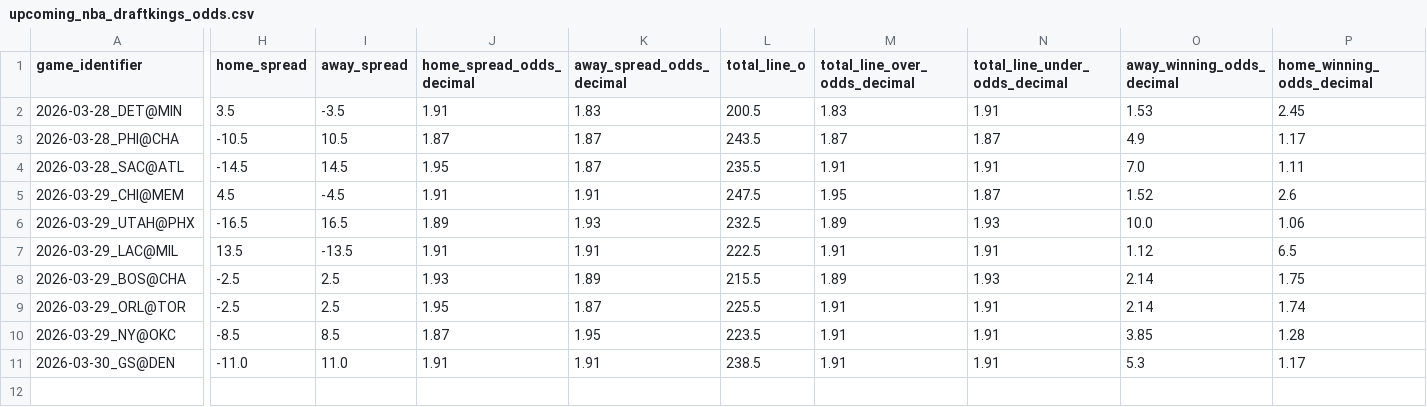
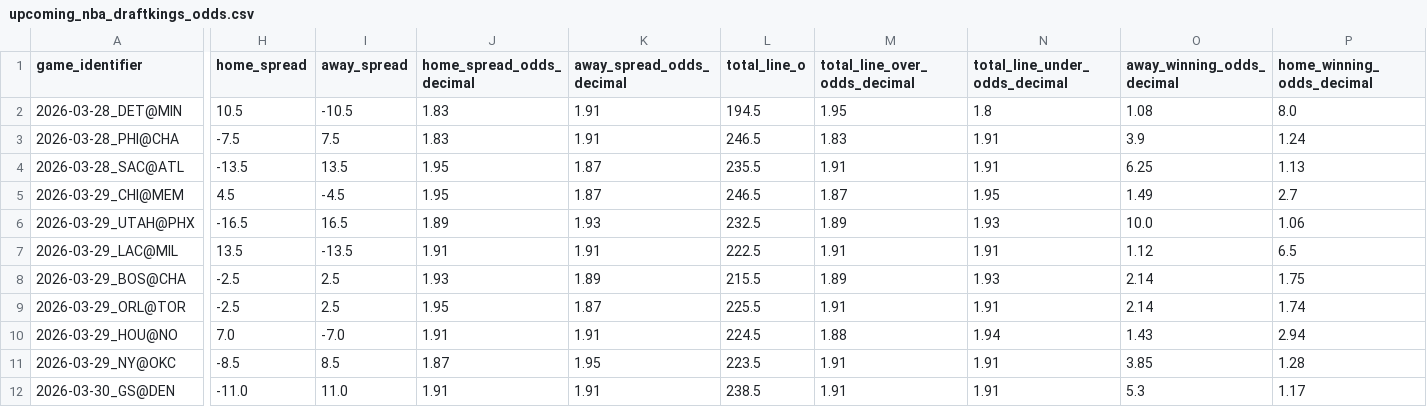
Before and after one commit to iampreetdave-work/basketball-NBA, a CSV file: upcoming_nba_draftkings_odds.csv, drawn as a sheet; only a part is shown, gaps mark what is left out; rows hold the shown columns only; the diff names each change by its address in the sheet, - before the commit and + after, or states it on an @@ line.

```diff
--- a/upcoming_nba_draftkings_odds.csv
+++ b/upcoming_nba_draftkings_odds.csv
-H2 (home_spread): 3.5
+H2 (home_spread): 10.5
-I2 (away_spread): -3.5
+I2 (away_spread): -10.5
-J2 (home_spread_odds_decimal): 1.91
+J2 (home_spread_odds_decimal): 1.83
-K2 (away_spread_odds_decimal): 1.83
+K2 (away_spread_odds_decimal): 1.91
-L2 (total_line_o): 200.5
+L2 (total_line_o): 194.5
-M2 (total_line_over_odds_decimal): 1.83
+M2 (total_line_over_odds_decimal): 1.95
-N2 (total_line_under_odds_decimal): 1.91
+N2 (total_line_under_odds_decimal): 1.8
-O2 (away_winning_odds_decimal): 1.53
+O2 (away_winning_odds_decimal): 1.08
-P2 (home_winning_odds_decimal): 2.45
+P2 (home_winning_odds_decimal): 8.0
-H3 (home_spread): -10.5
+H3 (home_spread): -7.5
-I3 (away_spread): 10.5
+I3 (away_spread): 7.5
-J3 (home_spread_odds_decimal): 1.87
+J3 (home_spread_odds_decimal): 1.83
-K3 (away_spread_odds_decimal): 1.87
+K3 (away_spread_odds_decimal): 1.91
-L3 (total_line_o): 243.5
+L3 (total_line_o): 246.5
-M3 (total_line_over_odds_decimal): 1.87
+M3 (total_line_over_odds_decimal): 1.83
-N3 (total_line_under_odds_decimal): 1.87
+N3 (total_line_under_odds_decimal): 1.91
-O3 (away_winning_odds_decimal): 4.9
+O3 (away_winning_odds_decimal): 3.9
-P3 (home_winning_odds_decimal): 1.17
+P3 (home_winning_odds_decimal): 1.24
-H4 (home_spread): -14.5
+H4 (home_spread): -13.5
-I4 (away_spread): 14.5
+I4 (away_spread): 13.5
-O4 (away_winning_odds_decimal): 7.0
+O4 (away_winning_odds_decimal): 6.25
-P4 (home_winning_odds_decimal): 1.11
+P4 (home_winning_odds_decimal): 1.13
-J5 (home_spread_odds_decimal): 1.91
+J5 (home_spread_odds_decimal): 1.95
-K5 (away_spread_odds_decimal): 1.91
+K5 (away_spread_odds_decimal): 1.87
-L5 (total_line_o): 247.5
+L5 (total_line_o): 246.5
-M5 (total_line_over_odds_decimal): 1.95
+M5 (total_line_over_odds_decimal): 1.87
-N5 (total_line_under_odds_decimal): 1.87
+N5 (total_line_under_odds_decimal): 1.95
-O5 (away_winning_odds_decimal): 1.52
+O5 (away_winning_odds_decimal): 1.49
-P5 (home_winning_odds_decimal): 2.6
+P5 (home_winning_odds_decimal): 2.7
+row 10: 2026-03-29_HOU@NO | 7.0 | -7.0 | 1.91 | 1.91 | 224.5 | 1.88 | 1.94 | 1.43 | 2.94
```
Also changed, not shown: Future.csv, NBA_PREDICTIONS_ML.csv.
